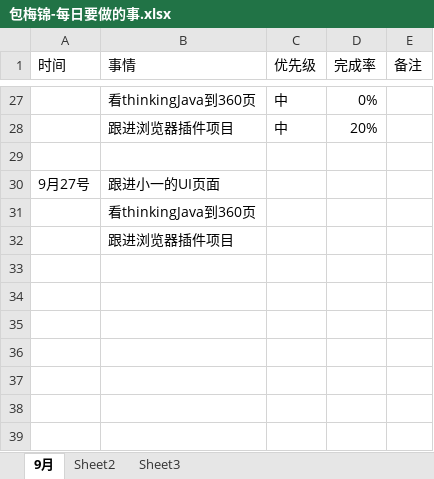
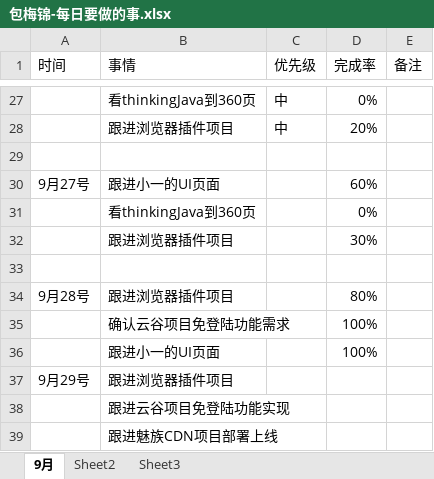
Before and after one commit to bird-start/eshop-doc, an Excel workbook: 交流管理/项目日报/包梅锦-每日要做的事.xlsx, sheet 9月, drawn as a sheet; only a part is shown, gaps mark what is left out; values as stored, in another font and other column widths than the file's, no borders; addresses are those after the commit; the diff names each change by its address in the sheet, - before the commit and + after, or states it on an @@ line.

Commit message:
tijiao

```diff
--- a/交流管理/项目日报/包梅锦-每日要做的事.xlsx (sheet 9月)
+++ b/交流管理/项目日报/包梅锦-每日要做的事.xlsx (sheet 9月)
-D30 (完成率): (empty)
+D30 (完成率): 60%
+row 31:  | 看thinkingJava到360页 |  | 0%
+row 32:  | 跟进浏览器插件项目 |  | 30%
+row 33: (empty)
+row 34: 9月28号 | 跟进浏览器插件项目 |  | 80%
+row 35:  | 确认云谷项目免登陆功能需求 |  | 100%
+row 36:  | 跟进小一的UI页面 |  | 100%
+row 37: 9月29号 | 跟进浏览器插件项目
-B38 (事情): 看thinkingJava到360页
+B38 (事情): 跟进云谷项目免登陆功能实现
-B39 (事情): 跟进浏览器插件项目
+B39 (事情): 跟进魅族CDN项目部署上线
```
